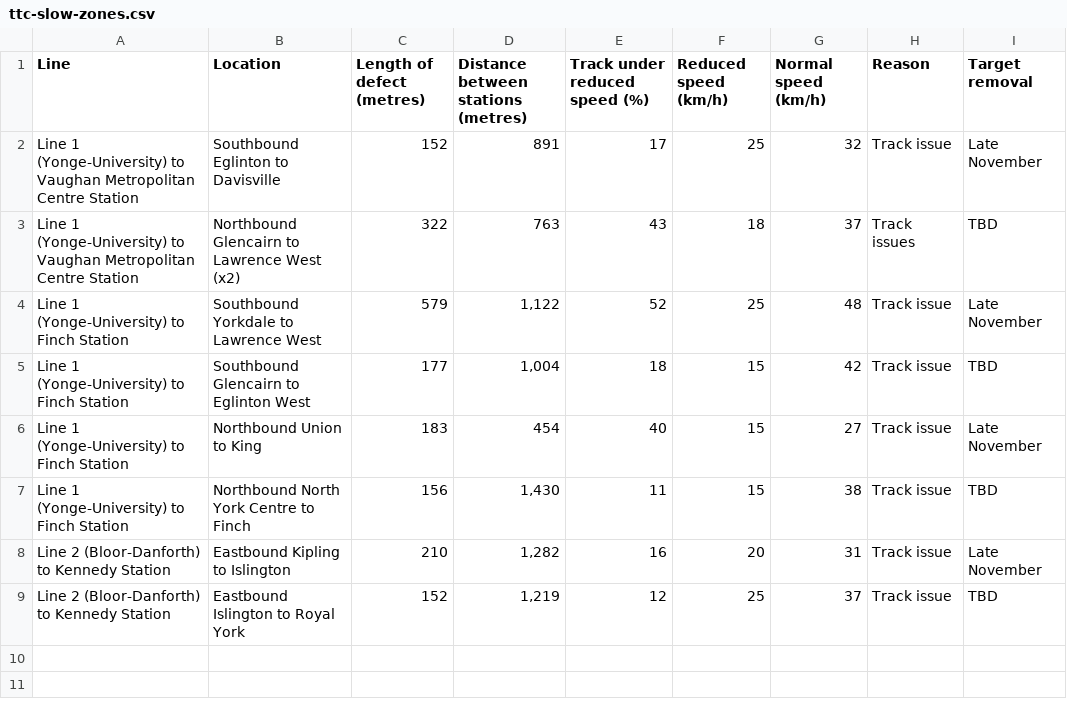
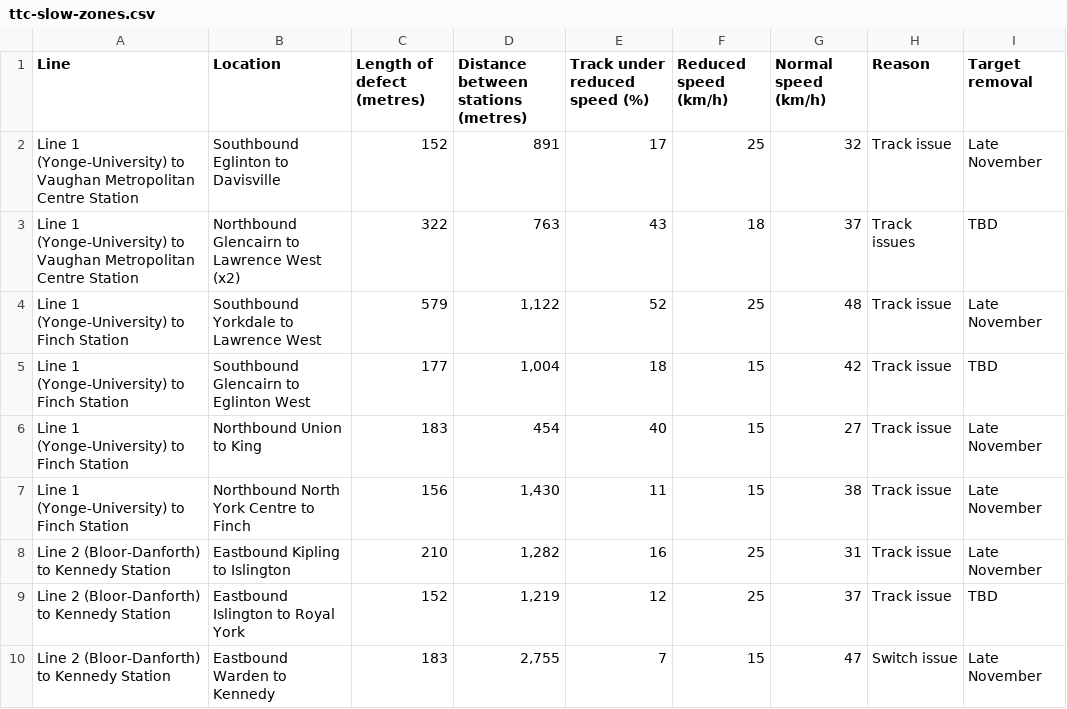
Before and after one commit to thomassth/to-bus-stations, a CSV file: data/ttc/slow-zone/ttc-slow-zones.csv, drawn as a sheet.

```diff
--- a/data/ttc/slow-zone/ttc-slow-zones.csv
+++ b/data/ttc/slow-zone/ttc-slow-zones.csv
@@ -6,4 +6,5 @@ Line 1 (Yonge-University) to Finch Station,Southbound Glencairn to Eglinton West
 Line 1 (Yonge-University) to Finch Station,Northbound Union to King,183,454,40,15,27,Track issue,Late November
-Line 1 (Yonge-University) to Finch Station,Northbound North York Centre to Finch,156,"1,430",11,15,38,Track issue,TBD
-Line 2 (Bloor-Danforth) to Kennedy Station,Eastbound Kipling to Islington,210,"1,282",16,20,31,Track issue,Late November
+Line 1 (Yonge-University) to Finch Station,Northbound North York Centre to Finch,156,"1,430",11,15,38,Track issue,Late November
+Line 2 (Bloor-Danforth) to Kennedy Station,Eastbound Kipling to Islington,210,"1,282",16,25,31,Track issue,Late November
 Line 2 (Bloor-Danforth) to Kennedy Station,Eastbound Islington to Royal York,152,"1,219",12,25,37,Track issue,TBD
+Line 2 (Bloor-Danforth) to Kennedy Station,Eastbound Warden to Kennedy,183,"2,755",7,15,47,Switch issue,Late November
```
Also changed, not shown: 1 other file.
